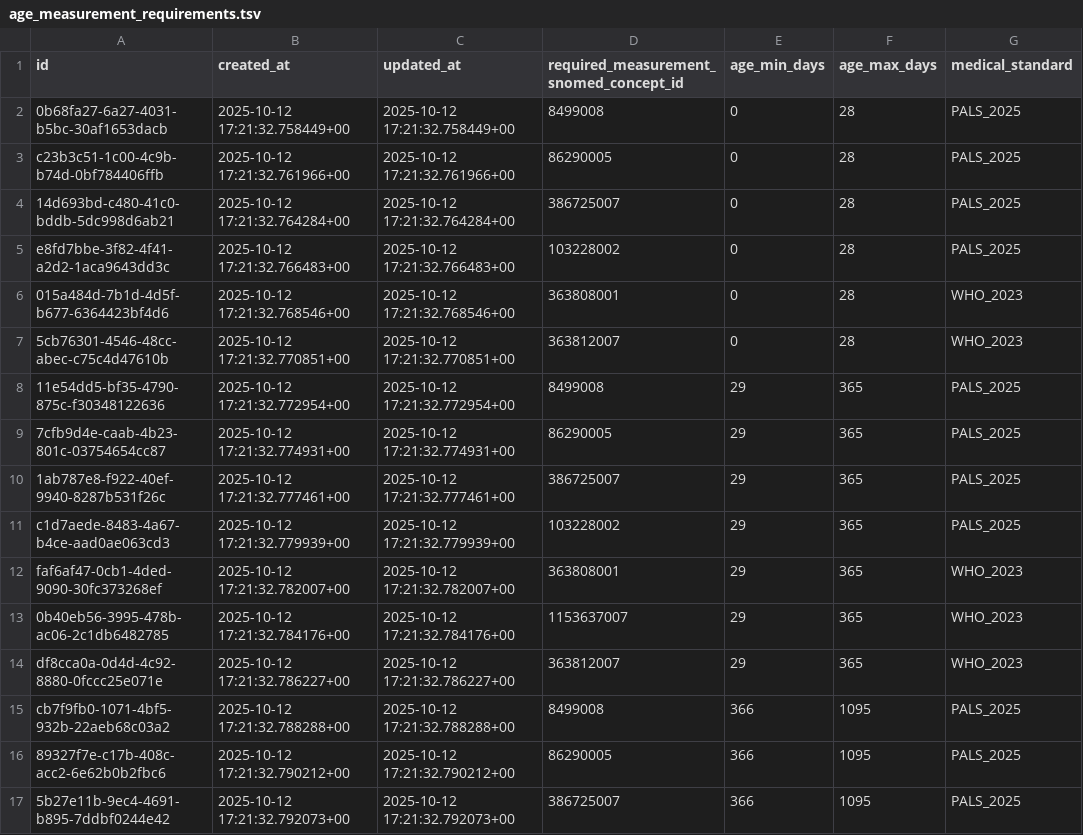
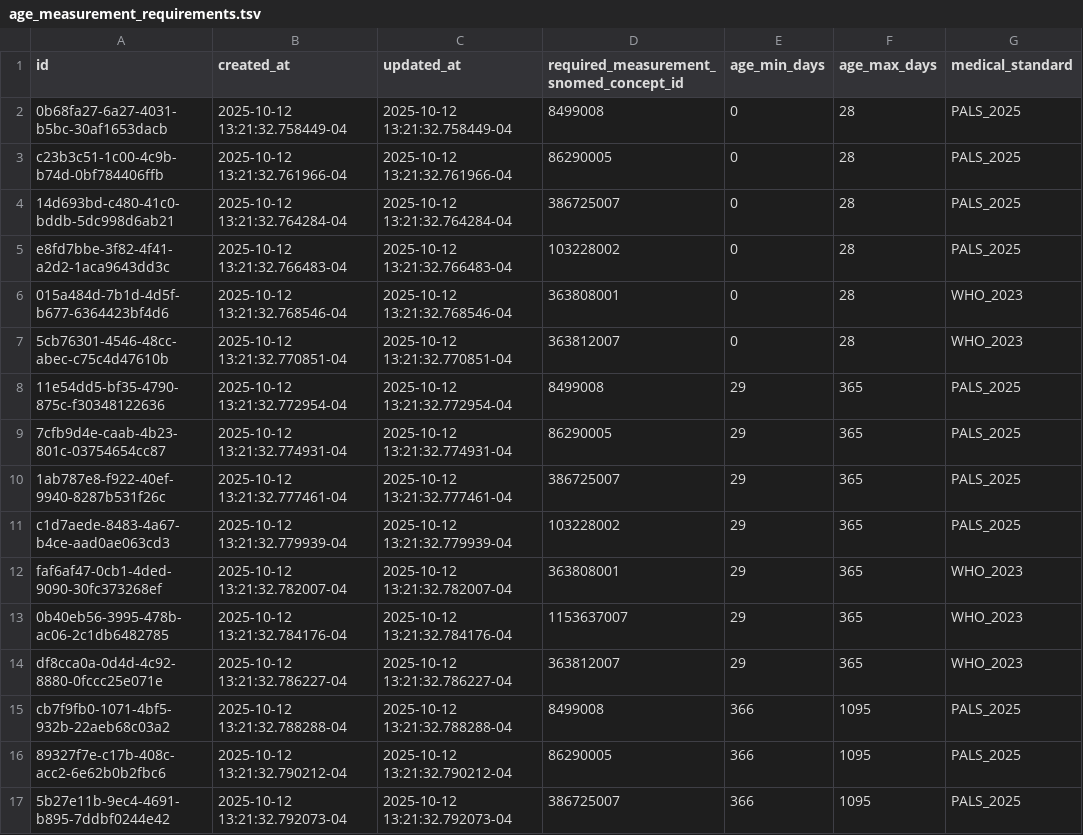
Before and after one commit to txandmj/virtual-hospitals-africa, a TSV file: db/seed/dumps/age_measurement_requirements.tsv, drawn as a sheet; only a part is shown; the diff covers the shown part only; the diff names each change by its address in the sheet, - before the commit and + after, or states it on an @@ line.

```diff
--- a/db/seed/dumps/age_measurement_requirements.tsv
+++ b/db/seed/dumps/age_measurement_requirements.tsv
-B2 (created_at): 2025-10-12 17:21:32.758449+00
+B2 (created_at): 2025-10-12 13:21:32.758449-04
-C2 (updated_at): 2025-10-12 17:21:32.758449+00
+C2 (updated_at): 2025-10-12 13:21:32.758449-04
-B3 (created_at): 2025-10-12 17:21:32.761966+00
+B3 (created_at): 2025-10-12 13:21:32.761966-04
-C3 (updated_at): 2025-10-12 17:21:32.761966+00
+C3 (updated_at): 2025-10-12 13:21:32.761966-04
-B4 (created_at): 2025-10-12 17:21:32.764284+00
+B4 (created_at): 2025-10-12 13:21:32.764284-04
-C4 (updated_at): 2025-10-12 17:21:32.764284+00
+C4 (updated_at): 2025-10-12 13:21:32.764284-04
-B5 (created_at): 2025-10-12 17:21:32.766483+00
+B5 (created_at): 2025-10-12 13:21:32.766483-04
-C5 (updated_at): 2025-10-12 17:21:32.766483+00
+C5 (updated_at): 2025-10-12 13:21:32.766483-04
-B6 (created_at): 2025-10-12 17:21:32.768546+00
+B6 (created_at): 2025-10-12 13:21:32.768546-04
-C6 (updated_at): 2025-10-12 17:21:32.768546+00
+C6 (updated_at): 2025-10-12 13:21:32.768546-04
-B7 (created_at): 2025-10-12 17:21:32.770851+00
+B7 (created_at): 2025-10-12 13:21:32.770851-04
-C7 (updated_at): 2025-10-12 17:21:32.770851+00
+C7 (updated_at): 2025-10-12 13:21:32.770851-04
-B8 (created_at): 2025-10-12 17:21:32.772954+00
+B8 (created_at): 2025-10-12 13:21:32.772954-04
-C8 (updated_at): 2025-10-12 17:21:32.772954+00
+C8 (updated_at): 2025-10-12 13:21:32.772954-04
-B9 (created_at): 2025-10-12 17:21:32.774931+00
+B9 (created_at): 2025-10-12 13:21:32.774931-04
-C9 (updated_at): 2025-10-12 17:21:32.774931+00
+C9 (updated_at): 2025-10-12 13:21:32.774931-04
-B10 (created_at): 2025-10-12 17:21:32.777461+00
+B10 (created_at): 2025-10-12 13:21:32.777461-04
-C10 (updated_at): 2025-10-12 17:21:32.777461+00
+C10 (updated_at): 2025-10-12 13:21:32.777461-04
-B11 (created_at): 2025-10-12 17:21:32.779939+00
+B11 (created_at): 2025-10-12 13:21:32.779939-04
-C11 (updated_at): 2025-10-12 17:21:32.779939+00
+C11 (updated_at): 2025-10-12 13:21:32.779939-04
-B12 (created_at): 2025-10-12 17:21:32.782007+00
+B12 (created_at): 2025-10-12 13:21:32.782007-04
-C12 (updated_at): 2025-10-12 17:21:32.782007+00
+C12 (updated_at): 2025-10-12 13:21:32.782007-04
-B13 (created_at): 2025-10-12 17:21:32.784176+00
+B13 (created_at): 2025-10-12 13:21:32.784176-04
-C13 (updated_at): 2025-10-12 17:21:32.784176+00
+C13 (updated_at): 2025-10-12 13:21:32.784176-04
-B14 (created_at): 2025-10-12 17:21:32.786227+00
+B14 (created_at): 2025-10-12 13:21:32.786227-04
-C14 (updated_at): 2025-10-12 17:21:32.786227+00
+C14 (updated_at): 2025-10-12 13:21:32.786227-04
-B15 (created_at): 2025-10-12 17:21:32.788288+00
+B15 (created_at): 2025-10-12 13:21:32.788288-04
-C15 (updated_at): 2025-10-12 17:21:32.788288+00
+C15 (updated_at): 2025-10-12 13:21:32.788288-04
-B16 (created_at): 2025-10-12 17:21:32.790212+00
+B16 (created_at): 2025-10-12 13:21:32.790212-04
-C16 (updated_at): 2025-10-12 17:21:32.790212+00
+C16 (updated_at): 2025-10-12 13:21:32.790212-04
-B17 (created_at): 2025-10-12 17:21:32.792073+00
+B17 (created_at): 2025-10-12 13:21:32.792073-04
-C17 (updated_at): 2025-10-12 17:21:32.792073+00
+C17 (updated_at): 2025-10-12 13:21:32.792073-04
```
Also changed, not shown: 74 edited cells elsewhere in this file, db/seed/dumps/condition_measurement_requirements.tsv, db/seed/dumps/organization_departments.tsv, 17 other files.
